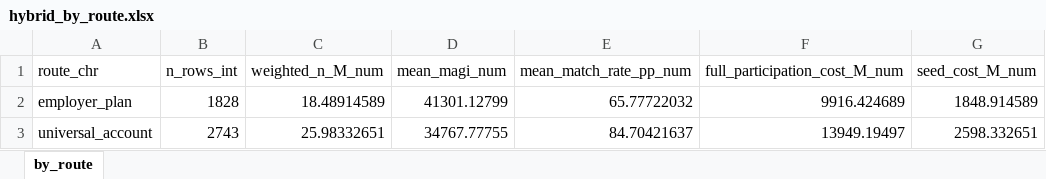
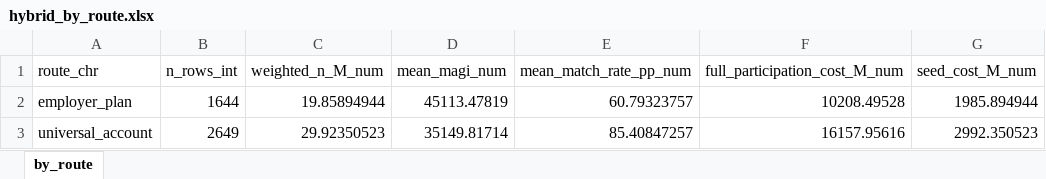
Before and after one commit to EIG-Research/EIG-Savers-match-sipp, an Excel workbook: output/tables/universal_sm_hybrid/hybrid_by_route.xlsx, sheet by_route, drawn as a sheet; values as stored, in another font and other column widths than the file's, no borders; the diff names each change by its address in the sheet, - before the commit and + after, or states it on an @@ line.

```diff
--- a/output/tables/universal_sm_hybrid/hybrid_by_route.xlsx (sheet by_route)
+++ b/output/tables/universal_sm_hybrid/hybrid_by_route.xlsx (sheet by_route)
-B2 (n_rows_int): 1828
+B2 (n_rows_int): 1644
-C2 (weighted_n_M_num): 18.48914589
+C2 (weighted_n_M_num): 19.85894944
-D2 (mean_magi_num): 41301.12799
+D2 (mean_magi_num): 45113.47819
-E2 (mean_match_rate_pp_num): 65.77722032
+E2 (mean_match_rate_pp_num): 60.79323757
-F2 (full_participation_cost_M_num): 9916.424689
+F2 (full_participation_cost_M_num): 10208.49528
-G2 (seed_cost_M_num): 1848.914589
+G2 (seed_cost_M_num): 1985.894944
-B3 (n_rows_int): 2743
+B3 (n_rows_int): 2649
-C3 (weighted_n_M_num): 25.98332651
+C3 (weighted_n_M_num): 29.92350523
-D3 (mean_magi_num): 34767.77755
+D3 (mean_magi_num): 35149.81714
-E3 (mean_match_rate_pp_num): 84.70421637
+E3 (mean_match_rate_pp_num): 85.40847257
-F3 (full_participation_cost_M_num): 13949.19497
+F3 (full_participation_cost_M_num): 16157.95616
-G3 (seed_cost_M_num): 2598.332651
+G3 (seed_cost_M_num): 2992.350523
```
Also changed, not shown: output/tables/universal_sm_hybrid/hybrid_distributional_incidence.xlsx, output/tables/universal_sm_hybrid/hybrid_headline.xlsx, 47 other files.
